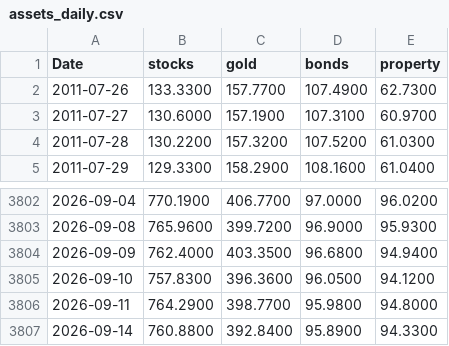
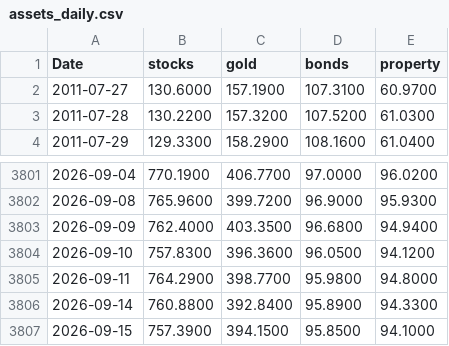
Before and after one commit to stephanlivera/btc-pl, a CSV file: assets_daily.csv, drawn as a sheet; only a part is shown, gaps mark what is left out.

```diff
--- a/assets_daily.csv
+++ b/assets_daily.csv
@@ -1,3 +1,2 @@
 Date,stocks,gold,bonds,property
-2011-07-26,133.3300,157.7700,107.4900,62.7300
 2011-07-27,130.6000,157.1900,107.3100,60.9700
@@ -3807 +3806,2 @@ Date,stocks,gold,bonds,property
 2026-09-14,760.8800,392.8400,95.8900,94.3300
+2026-09-15,757.3900,394.1500,95.8500,94.1000
```
Also changed, not shown: btc_daily.csv.
